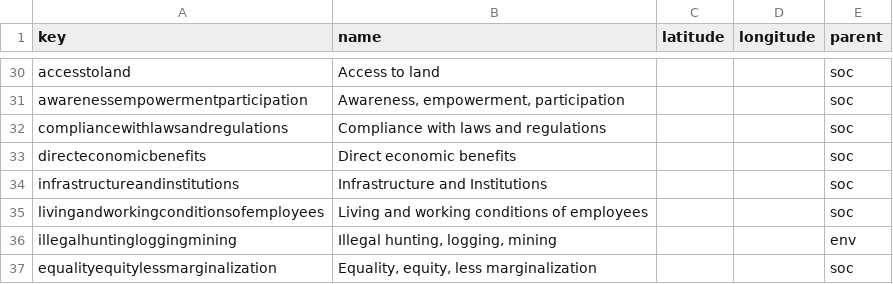
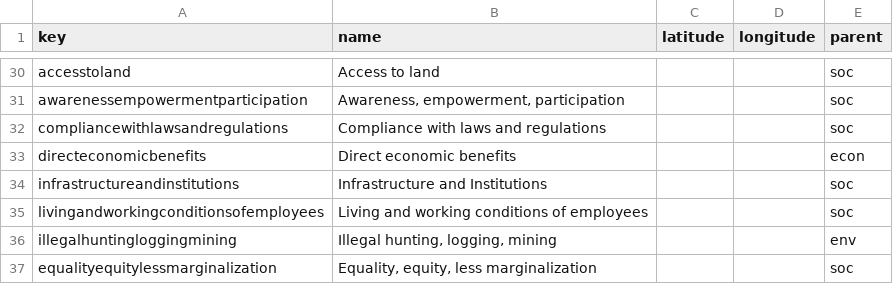
Before and after one commit to mongabay/mongabay-conservationviz, a CSV file: data/lookup.csv, drawn as a sheet; only a part is shown, gaps mark what is left out.

```diff
--- a/data/lookup.csv
+++ b/data/lookup.csv
@@ -32,3 +32,3 @@ awarenessempowermentparticipation,"Awareness, empowerment, participation",,,soc
 compliancewithlawsandregulations,Compliance with laws and regulations,,,soc
-directeconomicbenefits,Direct economic benefits,,,soc
+directeconomicbenefits,Direct economic benefits,,,econ
 infrastructureandinstitutions,Infrastructure and Institutions,,,soc
```
Also changed, not shown: 2 other files.
